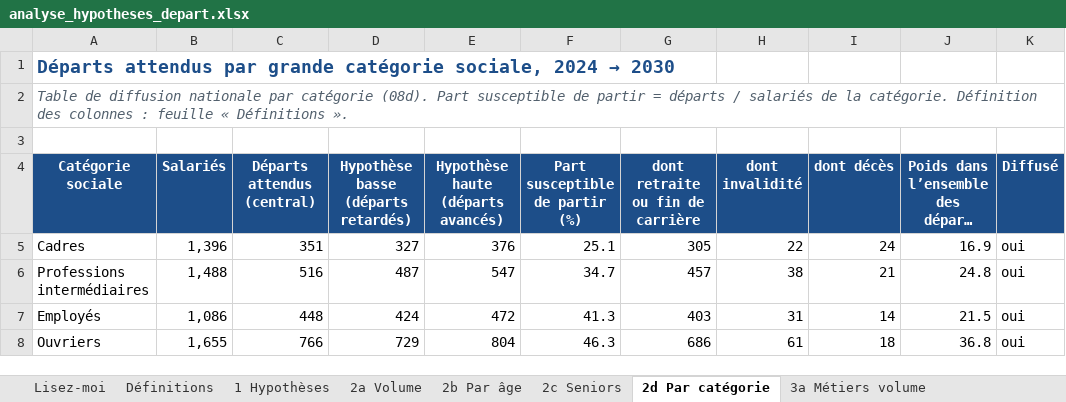
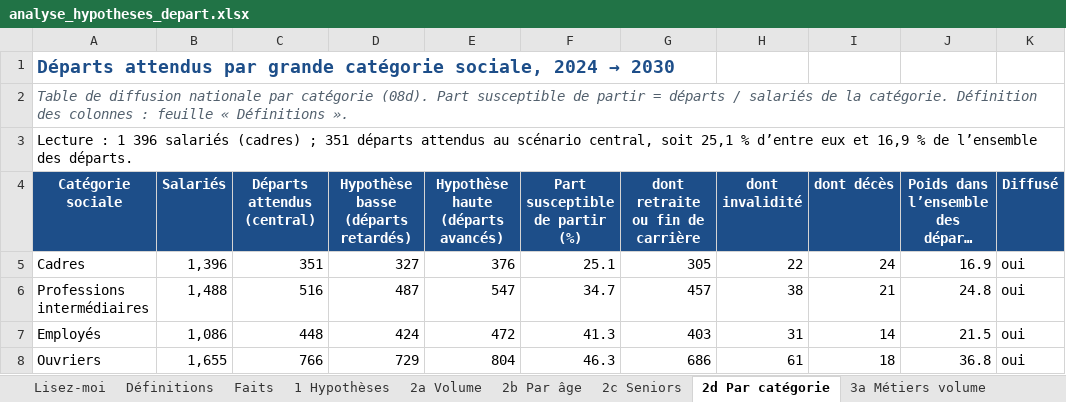
Before and after one commit to MaryleneH/estimation_depart, an Excel workbook: sorties/analyse_hypotheses_depart/departement/analyse_hypotheses_depart.xlsx, sheet 2d Par catégorie, drawn as a sheet; long unchanged cells end in …; values as stored, in another font and other column widths than the file's, no borders; the diff names each change by its address in the sheet, - before the commit and + after, or states it on an @@ line.

```diff
--- a/sorties/analyse_hypotheses_depart/departement/analyse_hypotheses_depart.xlsx (sheet 2d Par catégorie)
+++ b/sorties/analyse_hypotheses_depart/departement/analyse_hypotheses_depart.xlsx (sheet 2d Par catégorie)
+sheet tab: Faits
-A3 (Catégorie sociale): (empty)
+A3 (Catégorie sociale): Lecture : 1 396 salariés (cadres) ; 351 départs attendus au scénario central, soit 25,1 % d’entre eux et 16,9 % de l’ensemble des départs.
```
Also changed, not shown: sheet 2a Volume, sheet Définitions, sheet 2c Seniors, sheet Lisez-moi, sheet 2b Par âge, sheet 1 Hypothèses, 5 more sheets, sorties/analyse_hypotheses_depart/ze/analyse_hypotheses_depart.xlsx, 15 other files.
